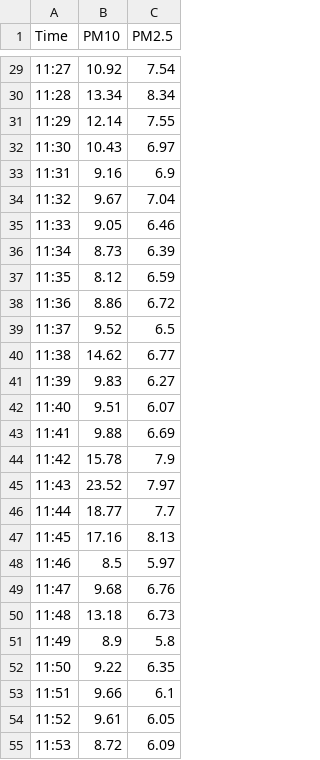
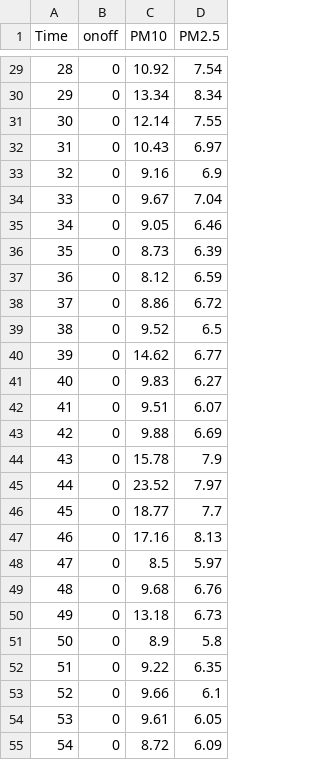
Before and after one commit to Deepfull/BootCamp, a CSV file: case_1_1_on_CA.csv, drawn as a sheet; only a part is shown, gaps mark what is left out; the diff covers the shown part only; the diff names each change by its address in the sheet, - before the commit and + after, or states it on an @@ line.

```diff
--- a/case_1_1_on_CA.csv
+++ b/case_1_1_on_CA.csv
+column B (onoff), rows 29-55: all 0
-A29 (Time): 11:27
+A29 (Time): 28
-A30 (Time): 11:28
+A30 (Time): 29
-A31 (Time): 11:29
+A31 (Time): 30
-A32 (Time): 11:30
+A32 (Time): 31
-A33 (Time): 11:31
+A33 (Time): 32
-A34 (Time): 11:32
+A34 (Time): 33
-A35 (Time): 11:33
+A35 (Time): 34
-A36 (Time): 11:34
+A36 (Time): 35
-A37 (Time): 11:35
+A37 (Time): 36
-A38 (Time): 11:36
+A38 (Time): 37
-A39 (Time): 11:37
+A39 (Time): 38
-A40 (Time): 11:38
+A40 (Time): 39
-A41 (Time): 11:39
+A41 (Time): 40
-A42 (Time): 11:40
+A42 (Time): 41
-A43 (Time): 11:41
+A43 (Time): 42
-A44 (Time): 11:42
+A44 (Time): 43
-A45 (Time): 11:43
+A45 (Time): 44
-A46 (Time): 11:44
+A46 (Time): 45
-A47 (Time): 11:45
+A47 (Time): 46
-A48 (Time): 11:46
+A48 (Time): 47
-A49 (Time): 11:47
+A49 (Time): 48
-A50 (Time): 11:48
+A50 (Time): 49
-A51 (Time): 11:49
+A51 (Time): 50
-A52 (Time): 11:50
+A52 (Time): 51
-A53 (Time): 11:51
+A53 (Time): 52
-A54 (Time): 11:52
+A54 (Time): 53
-A55 (Time): 11:53
+A55 (Time): 54
```
Also changed, not shown: 64 edited cells elsewhere in this file.
